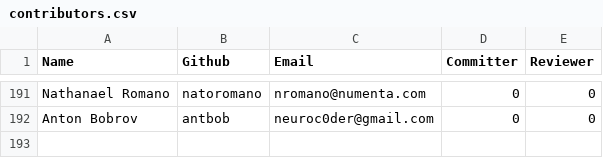
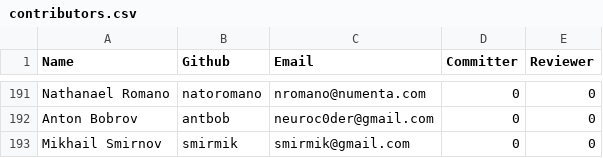
Before and after one commit to rhyolight/numenta.org, a CSV file: resources/contributors.csv, drawn as a sheet; only a part is shown, gaps mark what is left out.

Commit message:
added contributor smirmik

```diff
--- a/resources/contributors.csv
+++ b/resources/contributors.csv
@@ -192 +192,2 @@ Nathanael Romano,natoromano,nromano@numenta.com,0,0
 Anton Bobrov,antbob,neuroc0der@gmail.com,0,0
+Mikhail Smirnov,smirmik,smirmik@gmail.com,0,0
```
